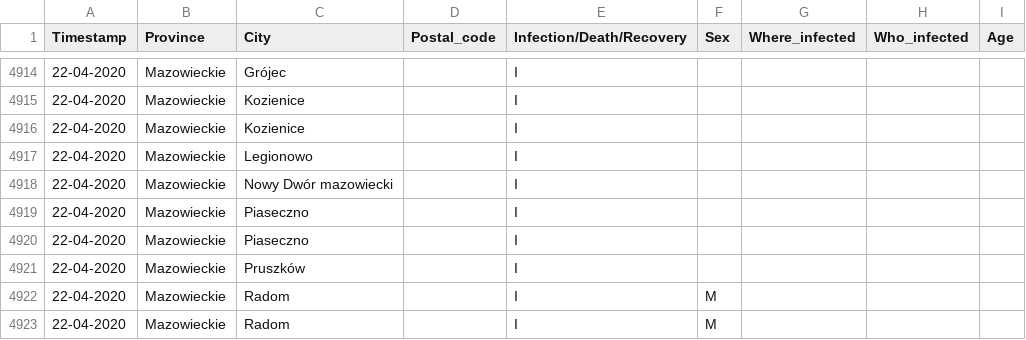
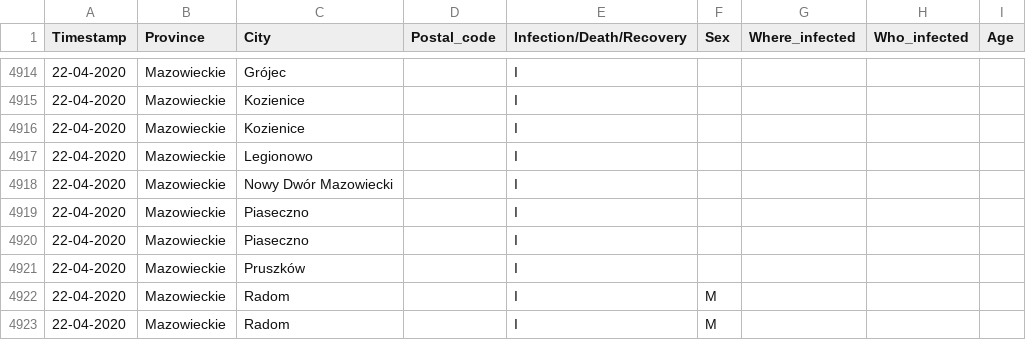
Before and after one commit to dtandev/coronavirus, a CSV file: data/CoronavirusPL - Timeseries.csv, drawn as a sheet; only a part is shown, gaps mark what is left out; the diff covers the shown part only.

Commit message:
Nowy Dwór Mazowiecki TYPO FIXED

```diff
--- a/data/CoronavirusPL - Timeseries.csv
+++ b/data/CoronavirusPL - Timeseries.csv
@@ -4917,3 +4917,3 @@ Timestamp,Province,City,Postal_code,Infection/Death/Recovery,Sex,Where_infected,
 22-04-2020,Mazowieckie,Legionowo,,I,,,,
-22-04-2020,Mazowieckie,Nowy Dwór mazowiecki,,I,,,,
+22-04-2020,Mazowieckie,Nowy Dwór Mazowiecki,,I,,,,
 22-04-2020,Mazowieckie,Piaseczno,,I,,,,
```
Also changed, not shown: 8 edited cells elsewhere in this file.
